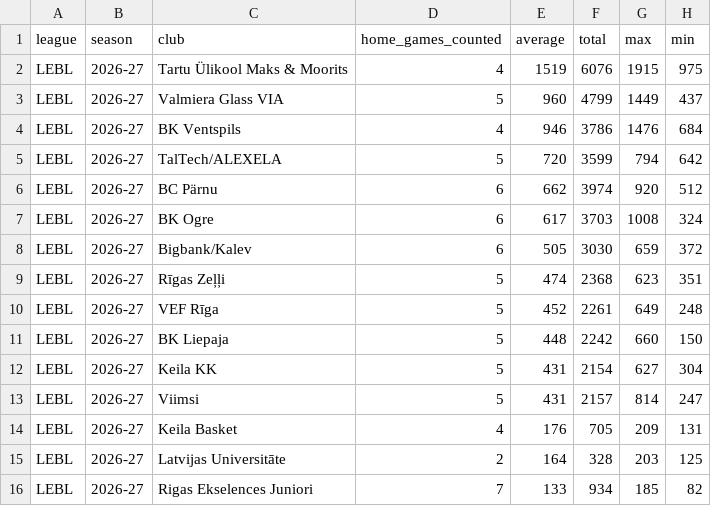
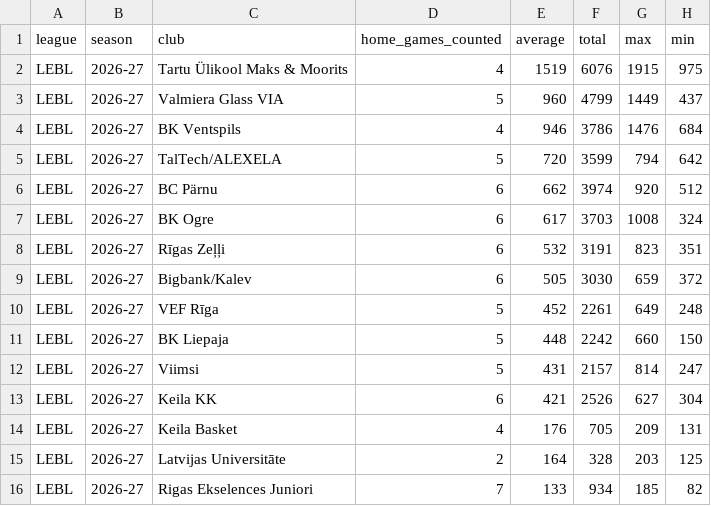
Before and after one commit to andriuspanama/ACBattendance, a CSV file: data/lvee/attendance_averages.csv, drawn as a sheet; removed rows and columns are numbered as before the commit, all else as after; the diff names each change by its address in the sheet, - before the commit and + after, or states it on an @@ line.

```diff
--- a/data/lvee/attendance_averages.csv
+++ b/data/lvee/attendance_averages.csv
+row 8: LEBL | 2026-27 | Rīgas Zeļļi | 6 | 532 | 3191 | 823 | 351
-row 9: LEBL | 2026-27 | Rīgas Zeļļi | 5 | 474 | 2368 | 623 | 351
-row 12: LEBL | 2026-27 | Keila KK | 5 | 431 | 2154 | 627 | 304
+row 13: LEBL | 2026-27 | Keila KK | 6 | 421 | 2526 | 627 | 304
```
Also changed, not shown: data/lvee/matches.csv, 2 other files.
